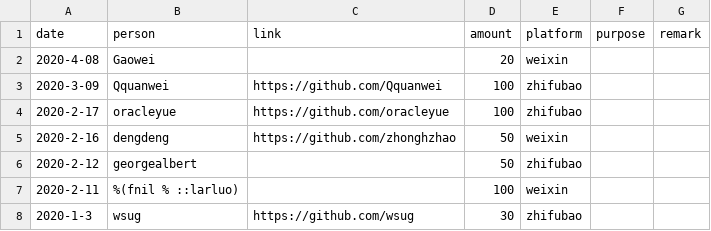
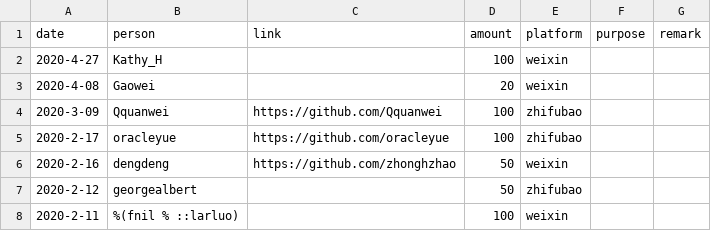
Before and after one commit to emacs-china/donate, a CSV file: data.csv, drawn as a sheet; only a part is shown; the shorter side is filled out with more unchanged rows.

```diff
--- a/data.csv
+++ b/data.csv
@@ -1,2 +1,3 @@
 date,person,link,amount,platform,purpose,remark
+2020-4-27, Kathy_H,,100,weixin,,
 2020-4-08, Gaowei,,20,weixin,,
```
Also changed, not shown: 2 other files.
